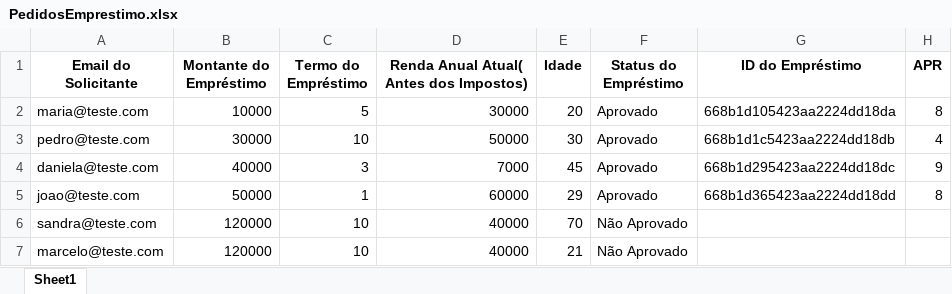
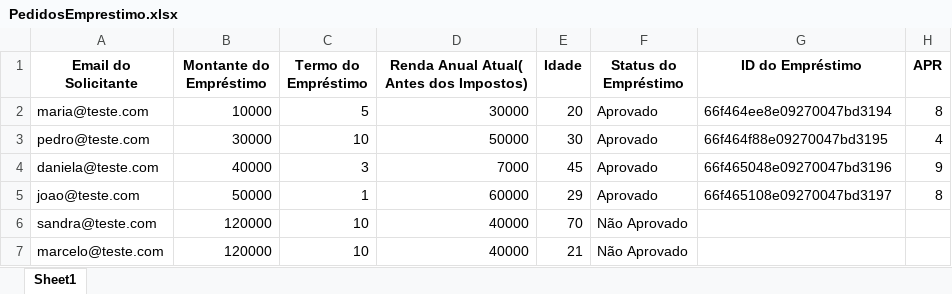
Before and after one commit to menezesja/rpa-com-python, an Excel workbook: Bot-PedidosdeEmprestimo(POC)/resources/PedidosEmprestimo.xlsx, sheet Sheet1, drawn as a sheet; values as stored, in another font and other column widths than the file's, no borders; the diff names each change by its address in the sheet, - before the commit and + after, or states it on an @@ line.

```diff
--- a/Bot-PedidosdeEmprestimo(POC)/resources/PedidosEmprestimo.xlsx (sheet Sheet1)
+++ b/Bot-PedidosdeEmprestimo(POC)/resources/PedidosEmprestimo.xlsx (sheet Sheet1)
-G2 (ID do Empréstimo): 668b1d105423aa2224dd18da
+G2 (ID do Empréstimo): 66f464ee8e09270047bd3194
-G3 (ID do Empréstimo): 668b1d1c5423aa2224dd18db
+G3 (ID do Empréstimo): 66f464f88e09270047bd3195
-G4 (ID do Empréstimo): 668b1d295423aa2224dd18dc
+G4 (ID do Empréstimo): 66f465048e09270047bd3196
-G5 (ID do Empréstimo): 668b1d365423aa2224dd18dd
+G5 (ID do Empréstimo): 66f465108e09270047bd3197
```
Also changed, not shown: 7 other files.
